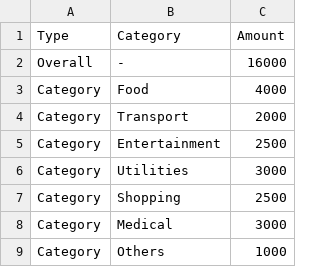
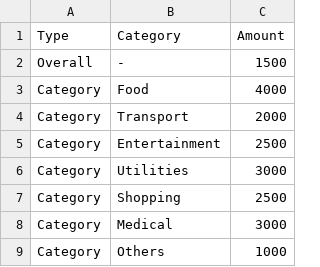
Before and after one commit to Fontercoder/Expense-Tracker, a CSV file: data/budgets.csv, drawn as a sheet.

```diff
--- a/data/budgets.csv
+++ b/data/budgets.csv
@@ -1,3 +1,3 @@
 Type,Category,Amount
-Overall,-,16000
+Overall,-,1500
 Category,Food,4000
```
Also changed, not shown: data/expenses.csv, 7 other files.
